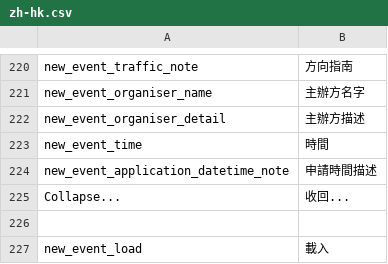
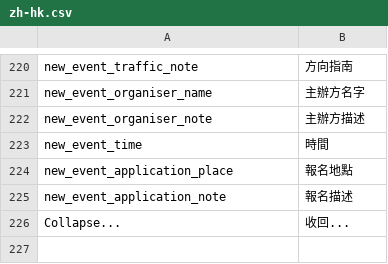
Before and after one commit to CarsonBytes/tagbees, a CSV file: application/configs/lang/zh-hk.csv, drawn as a sheet; only a part is shown, gaps mark what is left out; the shorter side is filled out with more unchanged rows.

Commit message:
[new event] added and renamed fields for submission and refactor

```diff
--- a/application/configs/lang/zh-hk.csv
+++ b/application/configs/lang/zh-hk.csv
@@ -221,5 +221,6 @@ new_event_traffic_note;"方向指南"
 new_event_organiser_name;"主辦方名字"
-new_event_organiser_detail;"主辦方描述"
+new_event_organiser_note;"主辦方描述"
 new_event_time;"時間"
-new_event_application_datetime_note;"申請時間描述"
+new_event_application_place;"報名地點"
+new_event_application_note;"報名描述"
 Collapse...;"收回..."
```
Also changed, not shown: application/configs/lang/en.csv, 9 other files.
